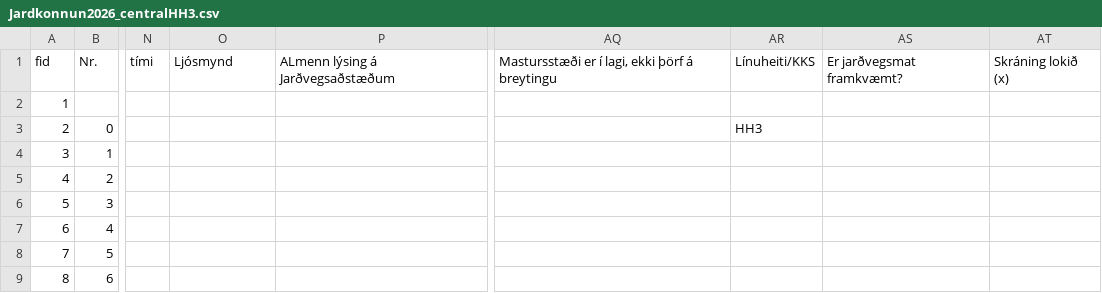
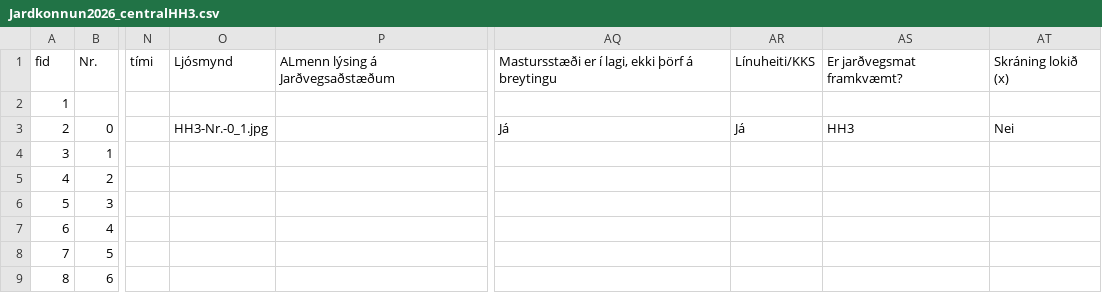
Before and after one commit to nonni123/Jardkonnun, a CSV file: Jardkonnun2026_centralHH3.csv, drawn as a sheet; only a part is shown, gaps mark what is left out; the diff names each change by its address in the sheet, - before the commit and + after, or states it on an @@ line.

Commit message:
Jarðkönnun: skráning uppfærð (2026-08-31T14:54:40.350Z)

```diff
--- a/Jardkonnun2026_centralHH3.csv
+++ b/Jardkonnun2026_centralHH3.csv
-O3: (empty)
+O3: HH3-Nr.-0_1.jpg
-AQ3: (empty)
+AQ3: Já
-AR3: HH3
+AR3: Já
-AS3: (empty)
+AS3: HH3
-AT3: (empty)
+AT3: Nei
```
